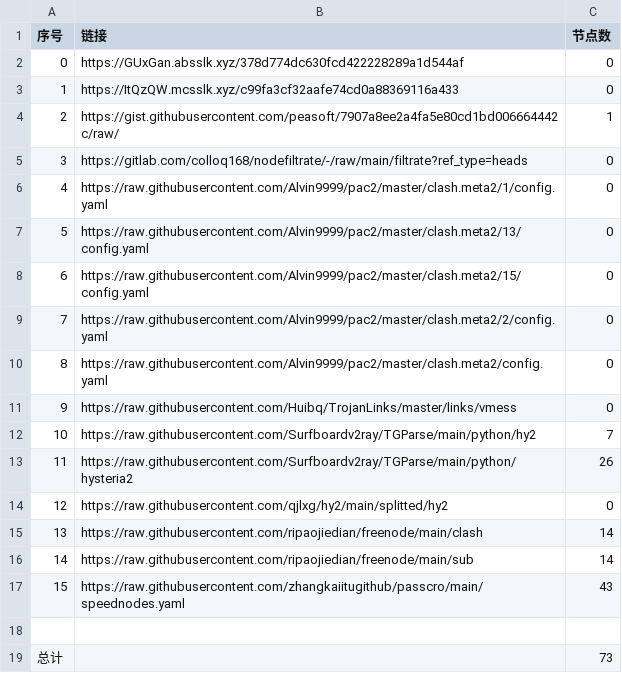
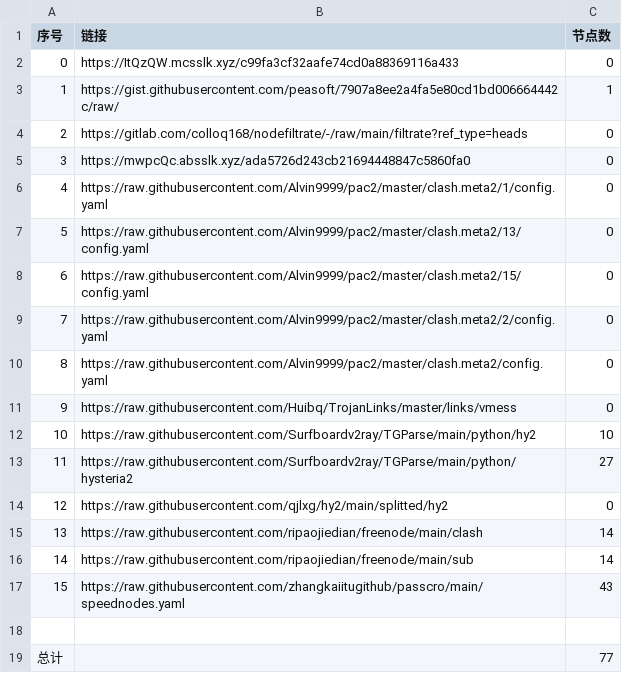
Before and after one commit to Sasori44/NoMoreWalls, a CSV file: list_result.csv, drawn as a sheet.

```diff
--- a/list_result.csv
+++ b/list_result.csv
@@ -1,6 +1,6 @@
 序号,链接,节点数
-0,https://GUxGan.absslk.xyz/378d774dc630fcd422228289a1d544af,0
-1,https://ItQzQW.mcsslk.xyz/c99fa3cf32aafe74cd0a88369116a433,0
-2,https://gist.githubusercontent.com/peasoft/7907a8ee2a4fa5e80cd1bd006664442c/raw/,1
-3,https://gitlab.com/colloq168/nodefiltrate/-/raw/main/filtrate?ref_type=heads,0
+0,https://ItQzQW.mcsslk.xyz/c99fa3cf32aafe74cd0a88369116a433,0
+1,https://gist.githubusercontent.com/peasoft/7907a8ee2a4fa5e80cd1bd006664442c/raw/,1
+2,https://gitlab.com/colloq168/nodefiltrate/-/raw/main/filtrate?ref_type=heads,0
+3,https://mwpcQc.absslk.xyz/ada5726d243cb21694448847c5860fa0,0
 4,https://raw.githubusercontent.com/Alvin9999/pac2/master/clash.meta2/1/config.yaml,0
@@ -11,4 +11,4 @@
 9,https://raw.githubusercontent.com/Huibq/TrojanLinks/master/links/vmess,0
-10,https://raw.githubusercontent.com/Surfboardv2ray/TGParse/main/python/hy2,7
-11,https://raw.githubusercontent.com/Surfboardv2ray/TGParse/main/python/hysteria2,26
+10,https://raw.githubusercontent.com/Surfboardv2ray/TGParse/main/python/hy2,10
+11,https://raw.githubusercontent.com/Surfboardv2ray/TGParse/main/python/hysteria2,27
 12,https://raw.githubusercontent.com/qjlxg/hy2/main/splitted/hy2,0
@@ -18,2 +18,2 @@
 
-总计,,73
+总计,,77
```
Also changed, not shown: 8 other files.
